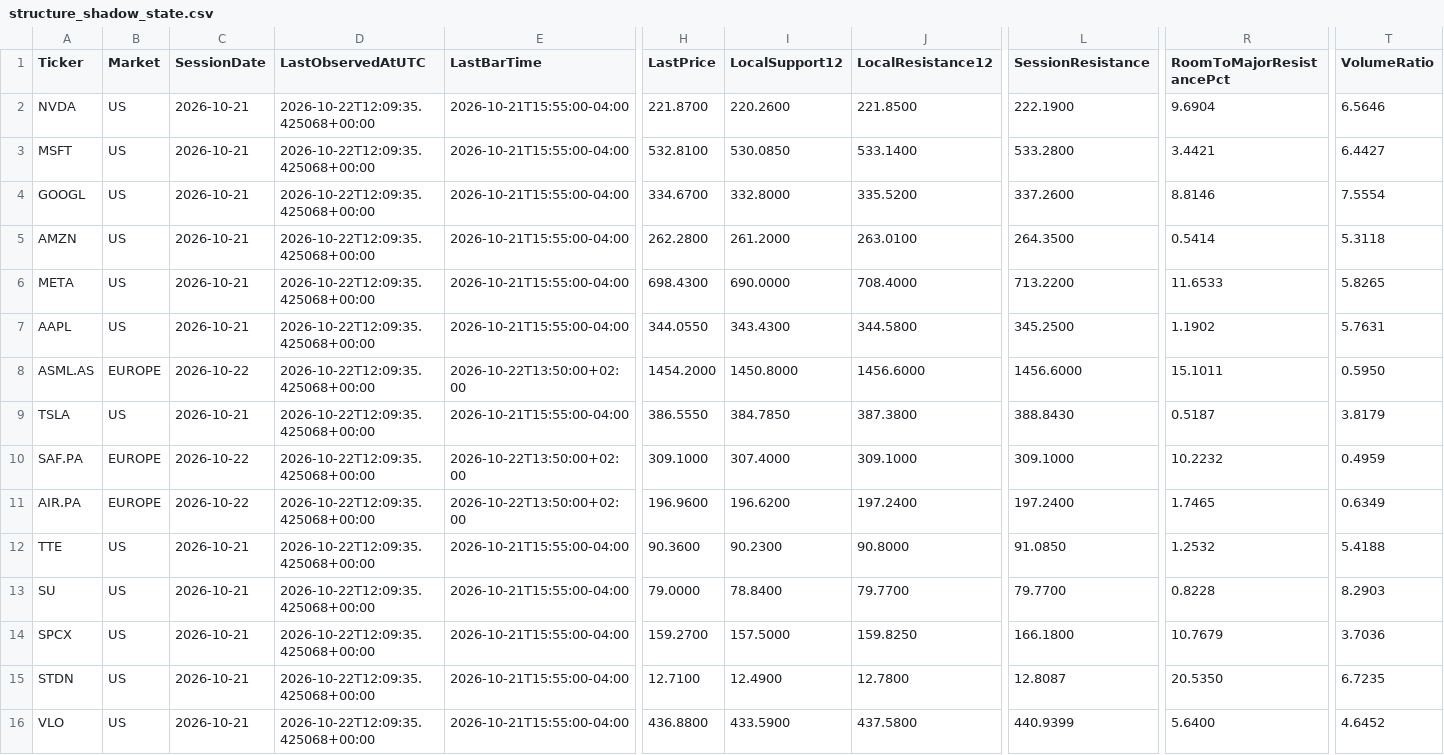
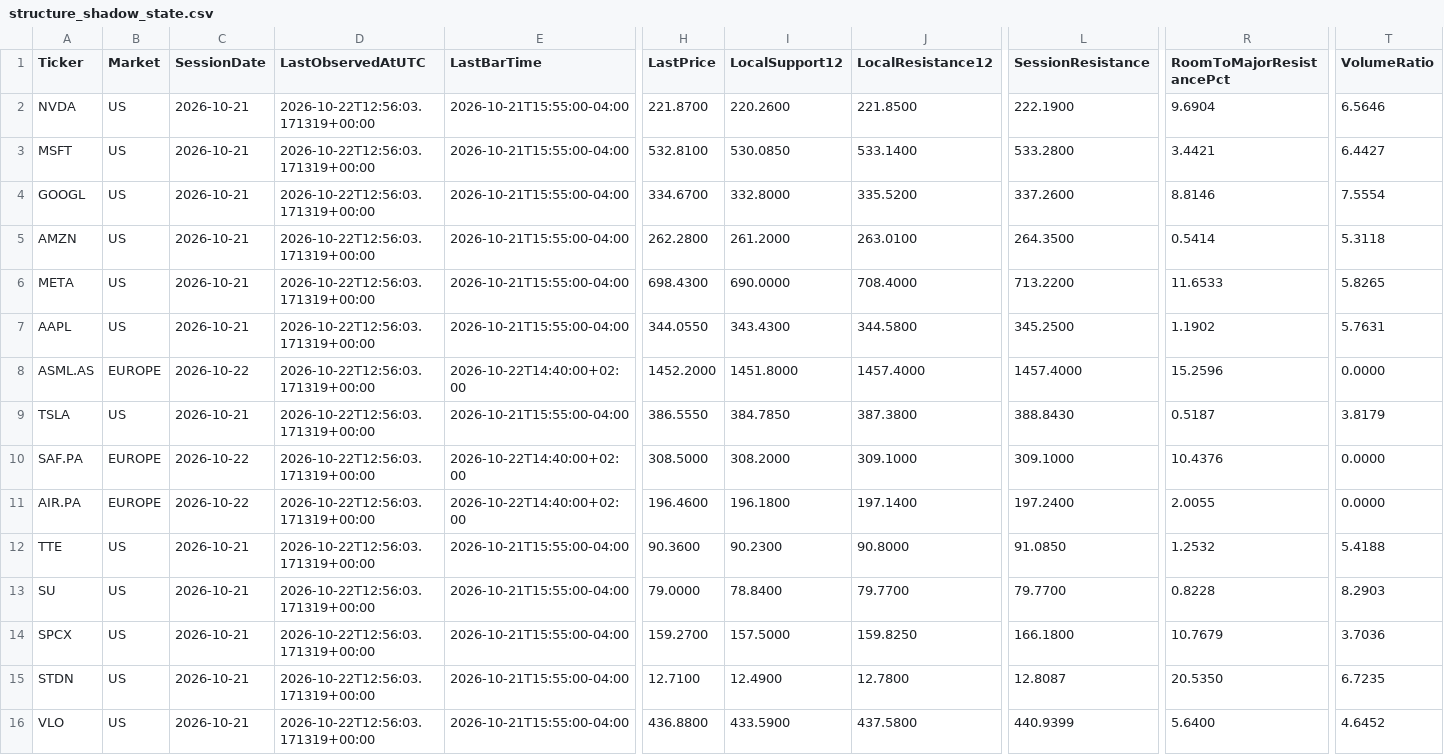
Before and after one commit to Thameur95/investment-assistant, a CSV file: historical_lab/results/structure_shadow_state.csv, drawn as a sheet; only a part is shown, gaps mark what is left out; the diff names each change by its address in the sheet, - before the commit and + after, or states it on an @@ line.

```diff
--- a/historical_lab/results/structure_shadow_state.csv
+++ b/historical_lab/results/structure_shadow_state.csv
-D2:D16 (LastObservedAtUTC): 2026-10-22T12:09:35.425068+00:00
+D2:D16 (LastObservedAtUTC): 2026-10-22T12:56:03.171319+00:00
-E8 (LastBarTime): 2026-10-22T13:50:00+02:00
+E8 (LastBarTime): 2026-10-22T14:40:00+02:00
-H8 (LastPrice): 1454.2000
+H8 (LastPrice): 1452.2000
-I8 (LocalSupport12): 1450.8000
+I8 (LocalSupport12): 1451.8000
-J8 (LocalResistance12): 1456.6000
+J8 (LocalResistance12): 1457.4000
-L8 (SessionResistance): 1456.6000
+L8 (SessionResistance): 1457.4000
-R8 (RoomToMajorResistancePct): 15.1011
+R8 (RoomToMajorResistancePct): 15.2596
-T8 (VolumeRatio): 0.5950
+T8 (VolumeRatio): 0.0000
-E10:E11 (LastBarTime): 2026-10-22T13:50:00+02:00
+E10:E11 (LastBarTime): 2026-10-22T14:40:00+02:00
-H10 (LastPrice): 309.1000
+H10 (LastPrice): 308.5000
-I10 (LocalSupport12): 307.4000
+I10 (LocalSupport12): 308.2000
-R10 (RoomToMajorResistancePct): 10.2232
+R10 (RoomToMajorResistancePct): 10.4376
-T10 (VolumeRatio): 0.4959
+T10 (VolumeRatio): 0.0000
-H11 (LastPrice): 196.9600
+H11 (LastPrice): 196.4600
-I11 (LocalSupport12): 196.6200
+I11 (LocalSupport12): 196.1800
-J11 (LocalResistance12): 197.2400
+J11 (LocalResistance12): 197.1400
-R11 (RoomToMajorResistancePct): 1.7465
+R11 (RoomToMajorResistancePct): 2.0055
-T11 (VolumeRatio): 0.6349
+T11 (VolumeRatio): 0.0000
```
Also changed, not shown: historical_lab/results/structure_observations.csv, historical_lab/results/structure_shadow_cash.csv, 7 other files.
